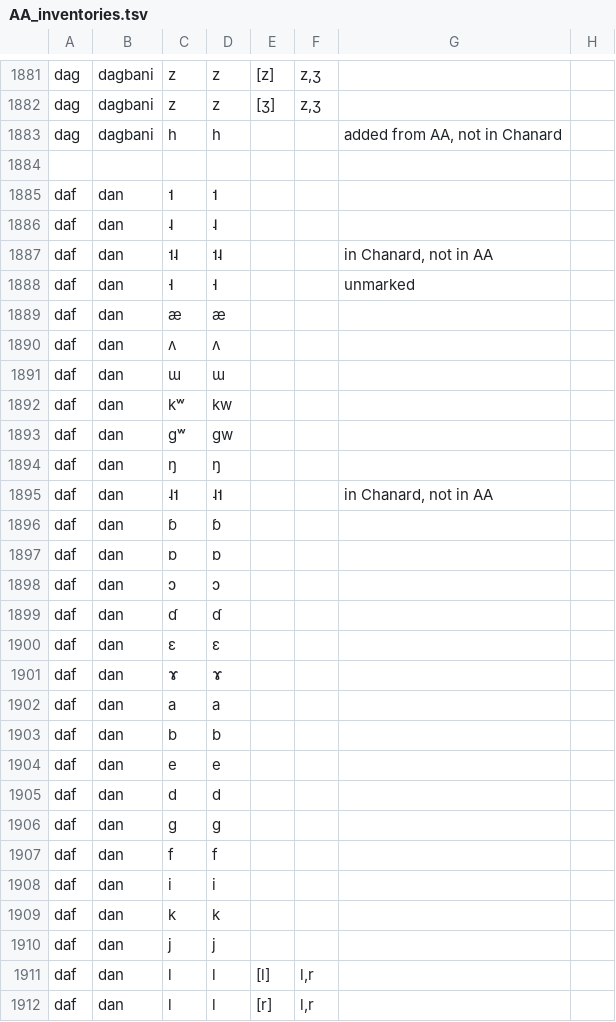
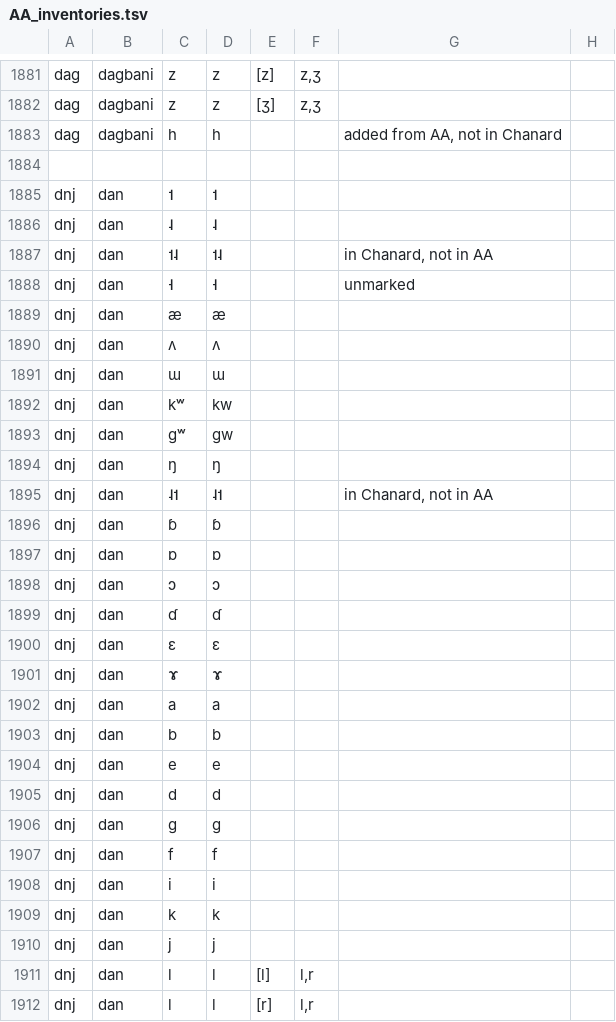
Before and after one commit to phoible/dev, a TSV file: data/AA/AA_inventories.tsv, drawn as a sheet; only a part is shown, gaps mark what is left out; the diff covers the shown part only.

Commit message:
fix: ISO code in AA data: daf -> dnj (Blowo dialect of Dan)

```diff
--- a/data/AA/AA_inventories.tsv
+++ b/data/AA/AA_inventories.tsv
@@ -1884,29 +1884,29 @@ dag	dagbani	h	h			added from AA, not in Chanard
 							
-daf	dan 	˦	˦				
-daf	dan 	˨	˨				
-daf	dan 	˦˨	˦˨			in Chanard, not in AA	
-daf	dan 	˧	˧			unmarked	
-daf	dan 	æ	æ				
-daf	dan 	ʌ	ʌ				
-daf	dan 	ɯ	ɯ				
-daf	dan 	kʷ	kw				
-daf	dan 	ɡʷ	ɡw				
-daf	dan 	ŋ	ŋ				
-daf	dan 	˨˦	˨˦			in Chanard, not in AA	
-daf	dan 	ɓ	ɓ				
-daf	dan 	ɒ	ɒ				
-daf	dan 	ɔ	ɔ				
-daf	dan 	ɗ	ɗ				
-daf	dan 	ɛ	ɛ				
-daf	dan 	ɤ	ɤ				
-daf	dan 	a	a				
-daf	dan 	b	b				
-daf	dan 	e	e				
-daf	dan 	d	d				
-daf	dan 	ɡ	ɡ				
-daf	dan 	f	f				
-daf	dan 	i	i				
-daf	dan 	k	k				
-daf	dan 	j	j				
-daf	dan 	l	l	[l]	l,r		
-daf	dan 	l	l	[r]	l,r		
+dnj	dan 	˦	˦				
+dnj	dan 	˨	˨				
+dnj	dan 	˦˨	˦˨			in Chanard, not in AA	
+dnj	dan 	˧	˧			unmarked	
+dnj	dan 	æ	æ				
+dnj	dan 	ʌ	ʌ				
+dnj	dan 	ɯ	ɯ				
+dnj	dan 	kʷ	kw				
+dnj	dan 	ɡʷ	ɡw				
+dnj	dan 	ŋ	ŋ				
+dnj	dan 	˨˦	˨˦			in Chanard, not in AA	
+dnj	dan 	ɓ	ɓ				
+dnj	dan 	ɒ	ɒ				
+dnj	dan 	ɔ	ɔ				
+dnj	dan 	ɗ	ɗ				
+dnj	dan 	ɛ	ɛ				
+dnj	dan 	ɤ	ɤ				
+dnj	dan 	a	a				
+dnj	dan 	b	b				
+dnj	dan 	e	e				
+dnj	dan 	d	d				
+dnj	dan 	ɡ	ɡ				
+dnj	dan 	f	f				
+dnj	dan 	i	i				
+dnj	dan 	k	k				
+dnj	dan 	j	j				
+dnj	dan 	l	l	[l]	l,r		
+dnj	dan 	l	l	[r]	l,r		
```
Also changed, not shown: 21 edited cells elsewhere in this file.
